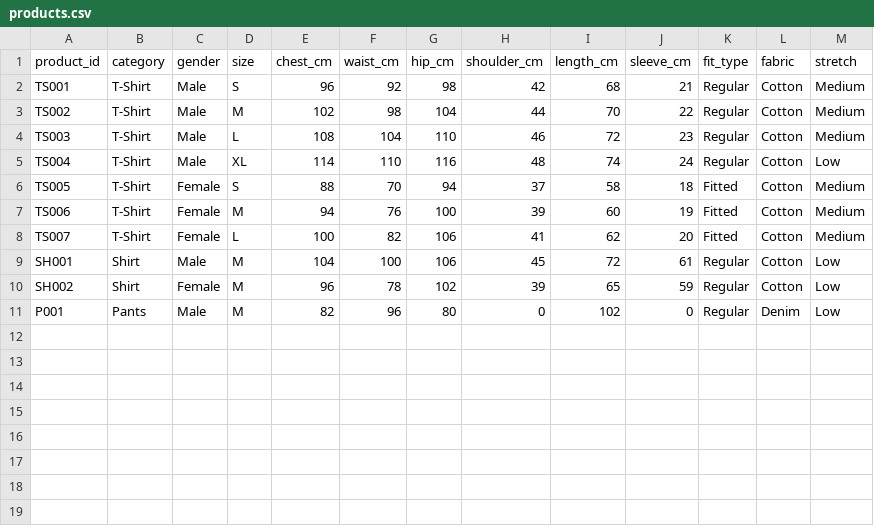
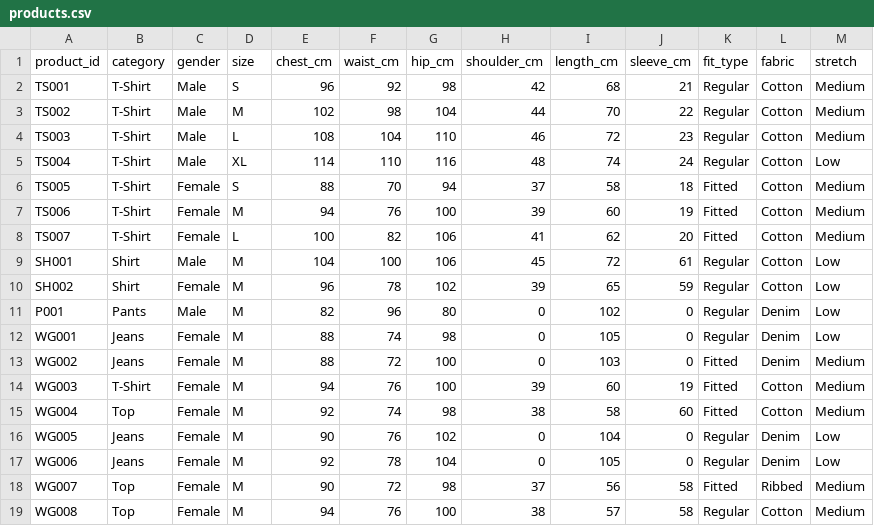
Before and after one commit to Pooji-air2/fashionable-fit-check, a CSV file: datasets/products.csv, drawn as a sheet; the diff names each change by its address in the sheet, - before the commit and + after, or states it on an @@ line.

Commit message:
Add women products and 3D fit avatar

```diff
--- a/datasets/products.csv
+++ b/datasets/products.csv
+row 12: WG001 | Jeans | Female | M | 88 | 74 | 98 | 0 | 105 | 0 | Regular | Denim | Low
+row 13: WG002 | Jeans | Female | M | 88 | 72 | 100 | 0 | 103 | 0 | Fitted | Denim | Medium
+row 14: WG003 | T-Shirt | Female | M | 94 | 76 | 100 | 39 | 60 | 19 | Fitted | Cotton | Medium
+row 15: WG004 | Top | Female | M | 92 | 74 | 98 | 38 | 58 | 60 | Fitted | Cotton | Medium
+row 16: WG005 | Jeans | Female | M | 90 | 76 | 102 | 0 | 104 | 0 | Regular | Denim | Low
+row 17: WG006 | Jeans | Female | M | 92 | 78 | 104 | 0 | 105 | 0 | Regular | Denim | Low
+row 18: WG007 | Top | Female | M | 90 | 72 | 98 | 37 | 56 | 58 | Fitted | Ribbed | Medium
+row 19: WG008 | Top | Female | M | 94 | 76 | 100 | 38 | 57 | 58 | Regular | Cotton | Medium
```
Also changed, not shown: 26 other files.
